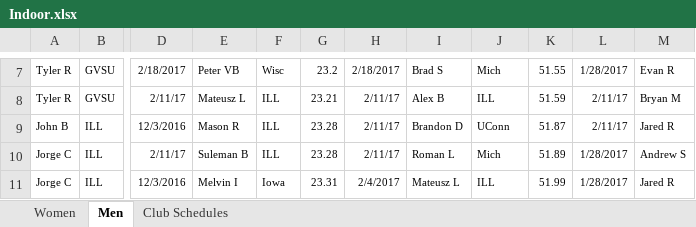
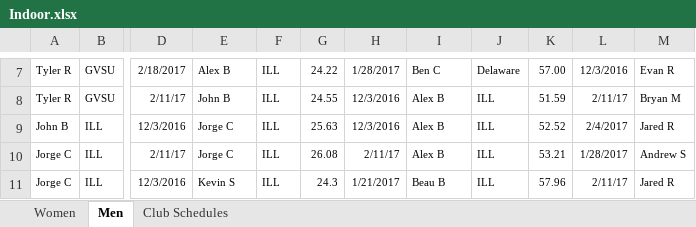
Before and after one commit to mkreiser/NationalsScoringModel, an Excel workbook: Indoor.xlsx, sheet Men, drawn as a sheet; only a part is shown, gaps mark what is left out; values as stored, in another font and other column widths than the file's, no borders; charts and pictures not drawn; the diff covers the shown part only; the diff names each change by its address in the sheet, - before the commit and + after, or states it on an @@ line.

```diff
--- a/Indoor.xlsx (sheet Men)
+++ b/Indoor.xlsx (sheet Men)
-E7: Peter VB
+E7: Alex B
-F7: Wisc
+F7: ILL
-G7: 23.2
+G7: 24.22
-H7: 2/18/2017
+H7: 1/28/2017
-I7: Brad S
+I7: Ben C
-J7: Mich
+J7: Delaware
-K7: 51.55
+K7: 57.00
-L7: 1/28/2017
+L7: 12/3/2016
-E8: Mateusz L
+E8: John B
-G8: 23.21
+G8: 24.55
-H8:H9: 2/11/17
+H8:H9: 12/3/2016
-E9: Mason R
+E9: Jorge C
-G9: 23.28
+G9: 25.63
-I9: Brandon D
+I9: Alex B
-J9: UConn
+J9: ILL
-K9: 51.87
+K9: 52.52
-L9: 2/11/17
+L9: 2/4/2017
-E10: Suleman B
+E10: Jorge C
-G10: 23.28
+G10: 26.08
-I10: Roman L
+I10: Alex B
-J10: Mich
+J10: ILL
-K10: 51.89
+K10: 53.21
-E11: Melvin I
+E11: Kevin S
-F11: Iowa
+F11: ILL
-G11: 23.31
+G11: 24.3
-H11: 2/4/2017
+H11: 1/21/2017
-I11: Mateusz L
+I11: Beau B
-K11: 51.99
+K11: 57.96
-L11: 1/28/2017
+L11: 2/11/17
```
Also changed, not shown: 1156 edited cells elsewhere in this sheet, Outdoor.xlsx.
